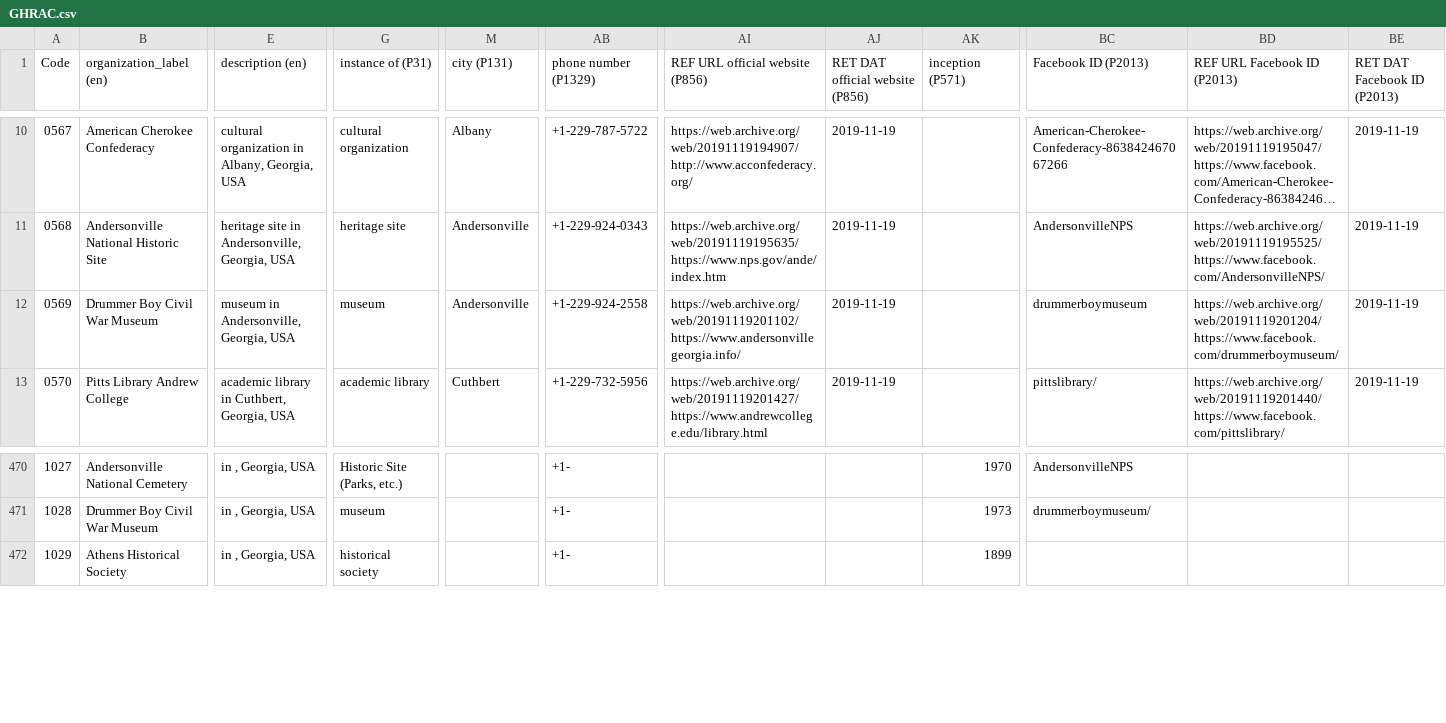
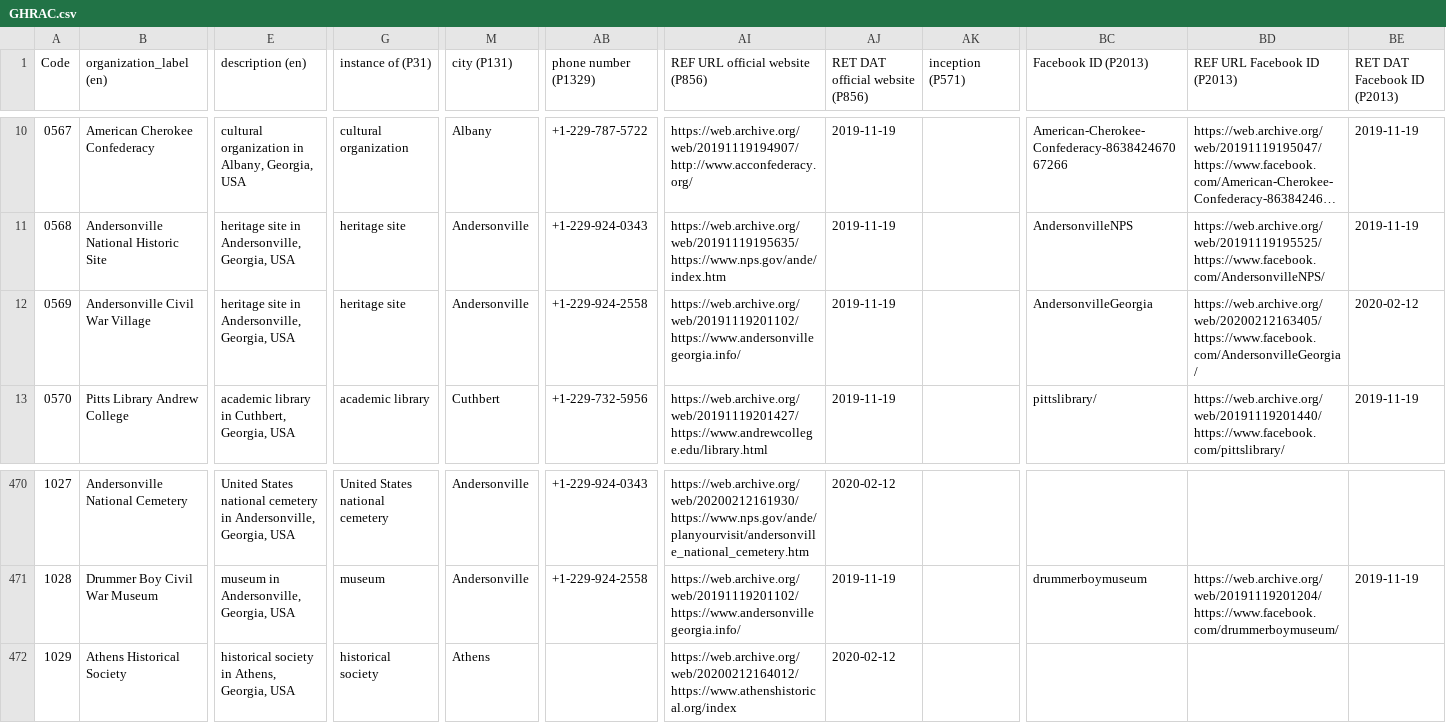
Before and after one commit to AUC-Woodruff-Library/GaNCH-data, a CSV file: data/GHRAC.csv, drawn as a sheet; only a part is shown, gaps mark what is left out; long unchanged cells end in …; the diff covers the shown part only; the diff names each change by its address in the sheet, - before the commit and + after, or states it on an @@ line.

```diff
--- a/data/GHRAC.csv
+++ b/data/GHRAC.csv
-B12 (organization_label (en)): Drummer Boy Civil War Museum
+B12 (organization_label (en)): Andersonville Civil War Village
-E12 (description (en)): museum in Andersonville, Georgia, USA
+E12 (description (en)): heritage site in Andersonville, Georgia, USA
-G12 (instance of (P31)): museum
+G12 (instance of (P31)): heritage site
-BC12 (Facebook ID (P2013)): drummerboymuseum
+BC12 (Facebook ID (P2013)): AndersonvilleGeorgia
-BD12 (REF URL Facebook ID (P2013)): https://web.archive.org/web/20191119201204/https://www.facebook.com/drummerboymuseum/
+BD12 (REF URL Facebook ID (P2013)): https://web.archive.org/web/20200212163405/https://www.facebook.com/AndersonvilleGeorgia/
-BE12 (RET DAT Facebook ID (P2013)): 2019-11-19
+BE12 (RET DAT Facebook ID (P2013)): 2020-02-12
-E470 (description (en)): in , Georgia, USA
+E470 (description (en)): United States national cemetery in Andersonville, Georgia, USA
-G470 (instance of (P31)): Historic Site (Parks, etc.)
+G470 (instance of (P31)): United States national cemetery
-M470:M471 (city (P131)): (empty)
+M470:M471 (city (P131)): Andersonville
-AB470 (phone number (P1329)): +1-
+AB470 (phone number (P1329)): +1-229-924-0343
-AI470 (REF URL official website (P856)): (empty)
+AI470 (REF URL official website (P856)): https://web.archive.org/web/20200212161930/https://www.nps.gov/ande/planyourvisit/andersonville_national_cemetery.htm
-AJ470 (RET DAT official website (P856)): (empty)
+AJ470 (RET DAT official website (P856)): 2020-02-12
-AK470 (inception (P571)): 1970
+AK470 (inception (P571)): (empty)
-BC470 (Facebook ID (P2013)): AndersonvilleNPS
+BC470 (Facebook ID (P2013)): (empty)
-E471 (description (en)): in , Georgia, USA
+E471 (description (en)): museum in Andersonville, Georgia, USA
-AB471 (phone number (P1329)): +1-
+AB471 (phone number (P1329)): +1-229-924-2558
-AI471 (REF URL official website (P856)): (empty)
+AI471 (REF URL official website (P856)): https://web.archive.org/web/20191119201102/https://www.andersonvillegeorgia.info/
-AJ471 (RET DAT official website (P856)): (empty)
+AJ471 (RET DAT official website (P856)): 2019-11-19
-AK471 (inception (P571)): 1973
+AK471 (inception (P571)): (empty)
-BC471 (Facebook ID (P2013)): drummerboymuseum/
+BC471 (Facebook ID (P2013)): drummerboymuseum
-BD471 (REF URL Facebook ID (P2013)): (empty)
+BD471 (REF URL Facebook ID (P2013)): https://web.archive.org/web/20191119201204/https://www.facebook.com/drummerboymuseum/
-BE471 (RET DAT Facebook ID (P2013)): (empty)
+BE471 (RET DAT Facebook ID (P2013)): 2019-11-19
-E472 (description (en)): in , Georgia, USA
+E472 (description (en)): historical society in Athens, Georgia, USA
-M472 (city (P131)): (empty)
+M472 (city (P131)): Athens
-AB472 (phone number (P1329)): +1-
+AB472 (phone number (P1329)): (empty)
-AI472 (REF URL official website (P856)): (empty)
+AI472 (REF URL official website (P856)): https://web.archive.org/web/20200212164012/https://www.athenshistorical.org/index
-AJ472 (RET DAT official website (P856)): (empty)
+AJ472 (RET DAT official website (P856)): 2020-02-12
-AK472 (inception (P571)): 1899
+AK472 (inception (P571)): (empty)
```
Also changed, not shown: 92 edited cells elsewhere in this file.
